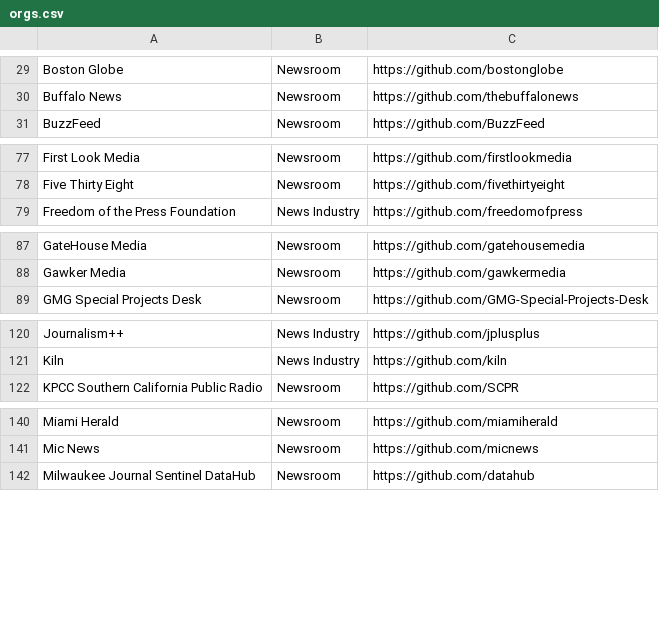
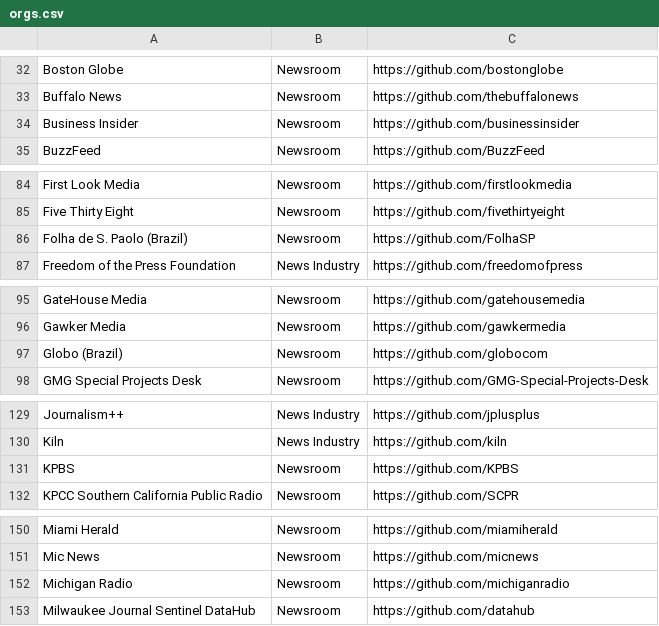
Before and after one commit to silva-shih/open-journalism, a CSV file: orgs.csv, drawn as a sheet; only a part is shown, gaps mark what is left out; the diff covers the shown part only; the diff names each change by its address in the sheet, - before the commit and + after, or states it on an @@ line.

```diff
--- a/orgs.csv
+++ b/orgs.csv
+row 34: Business Insider | Newsroom | https://github.com/businessinsider
+row 86: Folha de S. Paolo (Brazil) | Newsroom | https://github.com/FolhaSP
+row 97: Globo (Brazil) | Newsroom | https://github.com/globocom
+row 131: KPBS | Newsroom | https://github.com/KPBS
+row 152: Michigan Radio | Newsroom | https://github.com/michiganradio
```
Also changed, not shown: 10 added rows elsewhere in this file.
